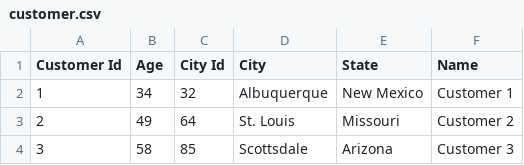
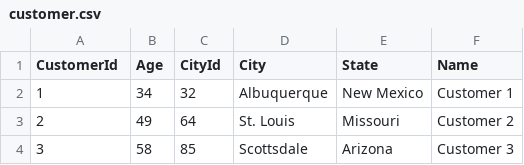
Before and after one commit to DWHKarthik/DWH, a CSV file: customer.csv, drawn as a sheet; only a part is shown.

Commit message:
Update customer.csv

```diff
--- a/customer.csv
+++ b/customer.csv
@@ -1,2 +1,2 @@
-Customer Id,Age,City Id,City,State,Name
+CustomerId,Age,CityId,City,State,Name
 1,34,32,Albuquerque,New Mexico,Customer 1
```
